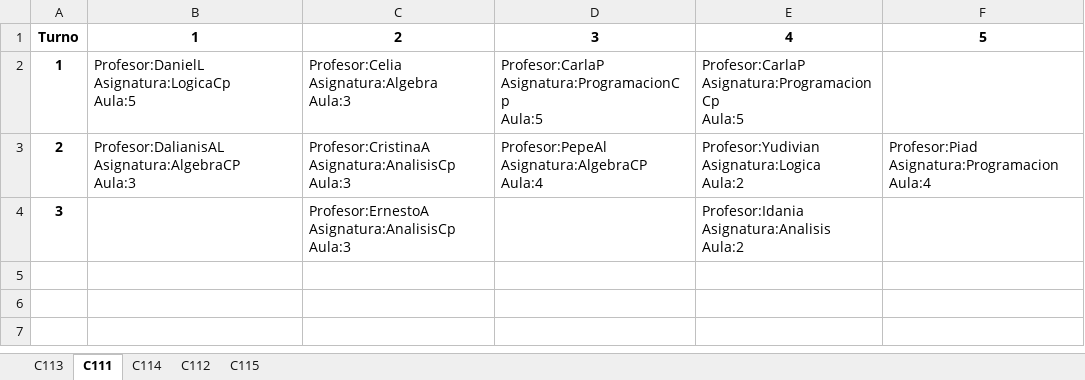
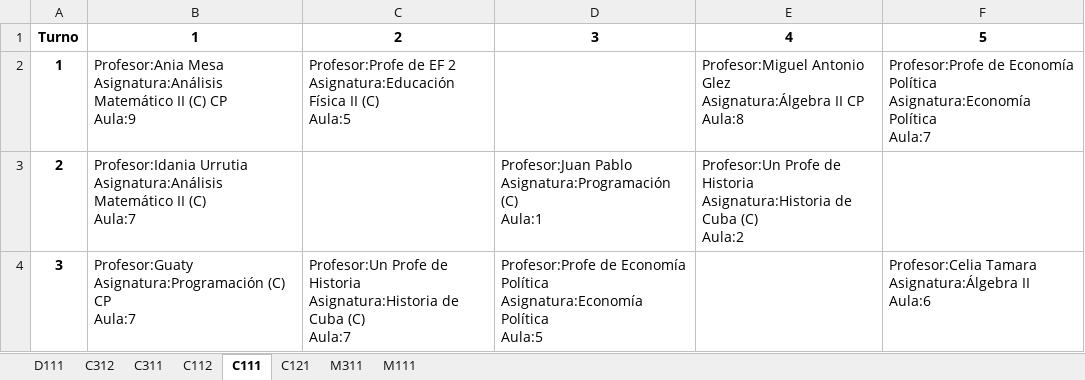
Before and after one commit to pixeldashgames/Schedule-Planner, an Excel workbook: output.xlsx, sheet C111, drawn as a sheet; values as stored, in another font and other column widths than the file's, no borders; ↵ is a line break in a cell; the diff names each change by its address in the sheet, - before the commit and + after, or states it on an @@ line.

```diff
--- a/output.xlsx (sheet C111)
+++ b/output.xlsx (sheet C111)
-sheet tab: C113
+sheet tab: D111
-sheet tab: C114
+sheet tab: C311
-sheet tab: C115
+sheet tab: C312
+sheet tab: C121
+sheet tab: M311
+sheet tab: M111
@@ sheet tab order changed: D111 | C312 | C311 | C112 | C111 | C121 | M311 | M111 @@
-B2: Profesor:DanielL ↵ Asignatura:LogicaCp ↵ Aula:5
+B2: Profesor:Ania Mesa ↵ Asignatura:Análisis Matemático II (C) CP ↵ Aula:9
-C2: Profesor:Celia ↵ Asignatura:Algebra ↵ Aula:3
+C2: Profesor:Profe de EF 2 ↵ Asignatura:Educación Física II (C) ↵ Aula:5
-D2: Profesor:CarlaP ↵ Asignatura:ProgramacionCp ↵ Aula:5
+D2: (empty)
-E2: Profesor:CarlaP ↵ Asignatura:ProgramacionCp ↵ Aula:5
+E2: Profesor:Miguel Antonio Glez ↵ Asignatura:Álgebra II CP ↵ Aula:8
-F2: (empty)
+F2: Profesor:Profe de Economía Política ↵ Asignatura:Economía Política ↵ Aula:7
-B3: Profesor:DalianisAL ↵ Asignatura:AlgebraCP ↵ Aula:3
+B3: Profesor:Idania Urrutia ↵ Asignatura:Análisis Matemático II (C) ↵ Aula:7
-C3: Profesor:CristinaA ↵ Asignatura:AnalisisCp ↵ Aula:3
+C3: (empty)
-D3: Profesor:PepeAl ↵ Asignatura:AlgebraCP ↵ Aula:4
+D3: Profesor:Juan Pablo ↵ Asignatura:Programación (C) ↵ Aula:1
-E3: Profesor:Yudivian ↵ Asignatura:Logica ↵ Aula:2
+E3: Profesor:Un Profe de Historia ↵ Asignatura:Historia de Cuba (C) ↵ Aula:2
-F3: Profesor:Piad ↵ Asignatura:Programacion ↵ Aula:4
+F3: (empty)
-B4: (empty)
+B4: Profesor:Guaty ↵ Asignatura:Programación (C) CP ↵ Aula:7
-C4: Profesor:ErnestoA ↵ Asignatura:AnalisisCp ↵ Aula:3
+C4: Profesor:Un Profe de Historia ↵ Asignatura:Historia de Cuba (C) ↵ Aula:7
-D4: (empty)
+D4: Profesor:Profe de Economía Política ↵ Asignatura:Economía Política ↵ Aula:5
-E4: Profesor:Idania ↵ Asignatura:Analisis ↵ Aula:2
+E4: (empty)
-F4: (empty)
+F4: Profesor:Celia Tamara ↵ Asignatura:Álgebra II ↵ Aula:6
```
Also changed, not shown: sheet D111, sheet C311, sheet C112, 2 other files.
